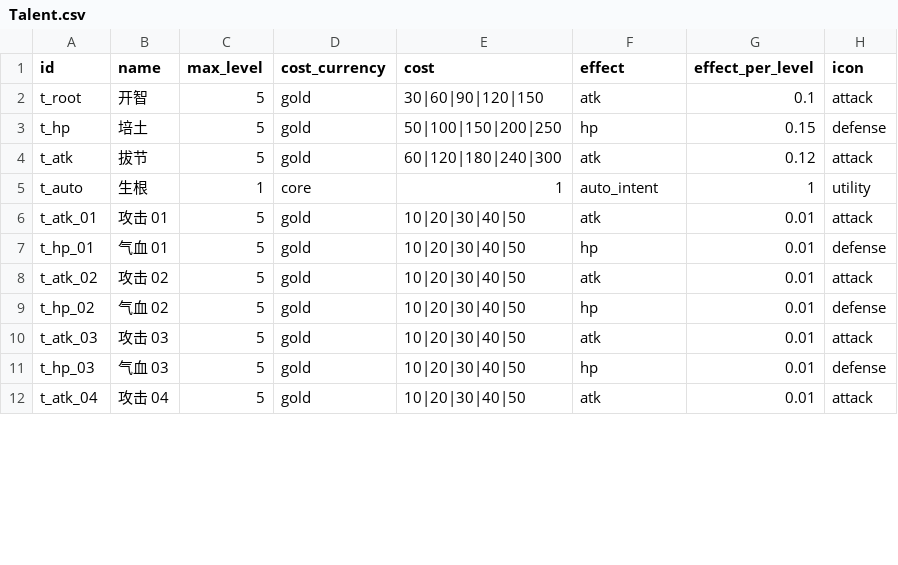
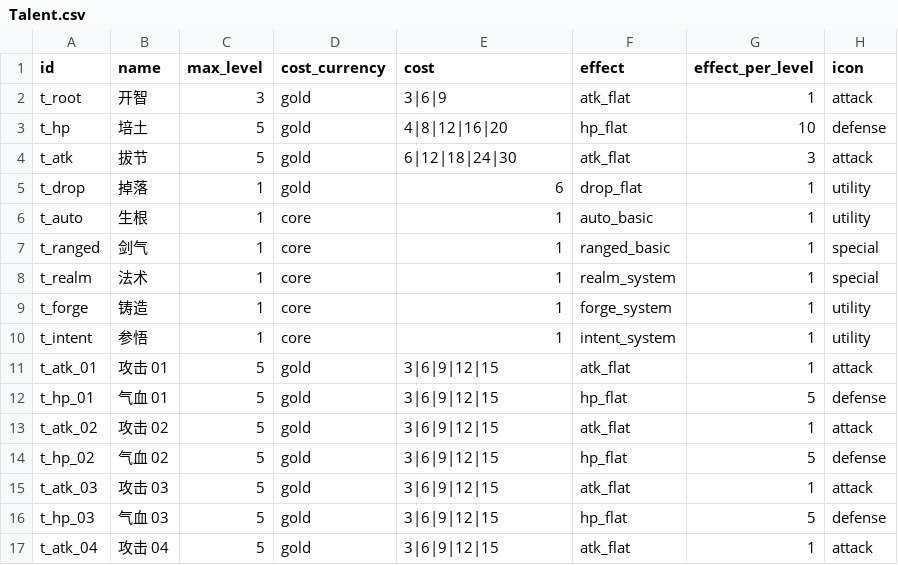
Before and after one commit to AsmodeusFX/Idle-Sword, a CSV file: idle-sword/Config/Tables/Talent.csv, drawn as a sheet; only a part is shown; the diff covers the shown part only.

```diff
--- a/idle-sword/Config/Tables/Talent.csv
+++ b/idle-sword/Config/Tables/Talent.csv
@@ -1,12 +1,17 @@
 id,name,max_level,cost_currency,cost,effect,effect_per_level,icon
-t_root,开智,5,gold,30|60|90|120|150,atk,0.1,attack
-t_hp,培土,5,gold,50|100|150|200|250,hp,0.15,defense
-t_atk,拔节,5,gold,60|120|180|240|300,atk,0.12,attack
-t_auto,生根,1,core,1,auto_intent,1,utility
-t_atk_01,攻击 01,5,gold,10|20|30|40|50,atk,0.01,attack
-t_hp_01,气血 01,5,gold,10|20|30|40|50,hp,0.01,defense
-t_atk_02,攻击 02,5,gold,10|20|30|40|50,atk,0.01,attack
-t_hp_02,气血 02,5,gold,10|20|30|40|50,hp,0.01,defense
-t_atk_03,攻击 03,5,gold,10|20|30|40|50,atk,0.01,attack
-t_hp_03,气血 03,5,gold,10|20|30|40|50,hp,0.01,defense
-t_atk_04,攻击 04,5,gold,10|20|30|40|50,atk,0.01,attack
+t_root,开智,3,gold,3|6|9,atk_flat,1,attack
+t_hp,培土,5,gold,4|8|12|16|20,hp_flat,10,defense
+t_atk,拔节,5,gold,6|12|18|24|30,atk_flat,3,attack
+t_drop,掉落,1,gold,6,drop_flat,1,utility
+t_auto,生根,1,core,1,auto_basic,1,utility
+t_ranged,剑气,1,core,1,ranged_basic,1,special
+t_realm,法术,1,core,1,realm_system,1,special
+t_forge,铸造,1,core,1,forge_system,1,utility
+t_intent,参悟,1,core,1,intent_system,1,utility
+t_atk_01,攻击 01,5,gold,3|6|9|12|15,atk_flat,1,attack
+t_hp_01,气血 01,5,gold,3|6|9|12|15,hp_flat,5,defense
+t_atk_02,攻击 02,5,gold,3|6|9|12|15,atk_flat,1,attack
+t_hp_02,气血 02,5,gold,3|6|9|12|15,hp_flat,5,defense
+t_atk_03,攻击 03,5,gold,3|6|9|12|15,atk_flat,1,attack
+t_hp_03,气血 03,5,gold,3|6|9|12|15,hp_flat,5,defense
+t_atk_04,攻击 04,5,gold,3|6|9|12|15,atk_flat,1,attack
```
Also changed, not shown: 114 edited cells elsewhere in this file, idle-sword/Config/Tables/TalentLayout.csv, idle-sword/Config/Tables/level.csv, 39 other files.
